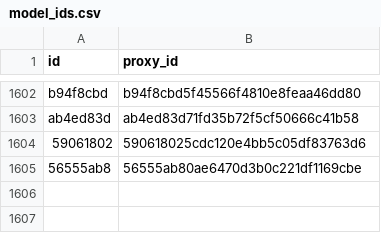
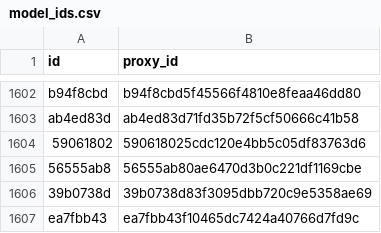
Before and after one commit to allometric/allometric, a CSV file: inst/model_ids.csv, drawn as a sheet; only a part is shown, gaps mark what is left out; the diff names each change by its address in the sheet, - before the commit and + after, or states it on an @@ line.

```diff
--- a/inst/model_ids.csv
+++ b/inst/model_ids.csv
+row 1606: 39b0738d | 39b0738d83f3095dbb720c9e5358ae69
+row 1607: ea7fbb43 | ea7fbb43f10465dc7424a40766d7fd9c
```
Also changed, not shown: 3 other files.
